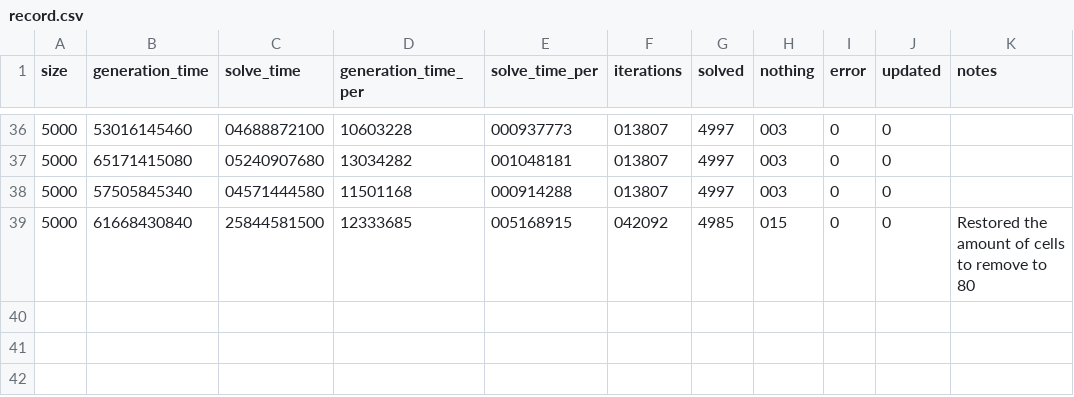
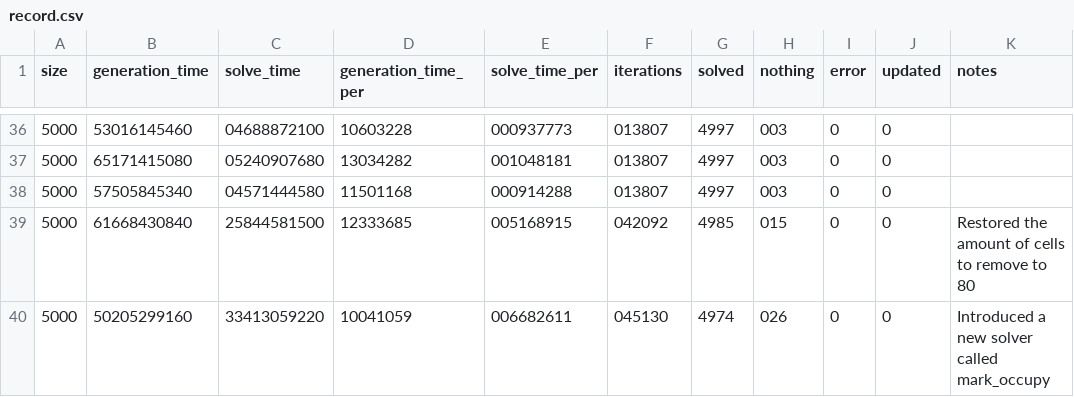
Before and after one commit to DaanV2/rust-sudoku-solver, a CSV file: benchmark/data/record.csv, drawn as a sheet; only a part is shown, gaps mark what is left out; the diff names each change by its address in the sheet, - before the commit and + after, or states it on an @@ line.

Commit message:
Finishing first round of MarkOccupy

```diff
--- a/benchmark/data/record.csv
+++ b/benchmark/data/record.csv
+row 40: 5000 | 50205299160 | 33413059220 | 10041059 | 006682611 | 045130 | 4974 | 026 | 0 | 0 | Introduced a new solver called mark_occupy
```
Also changed, not shown: 9 other files.
